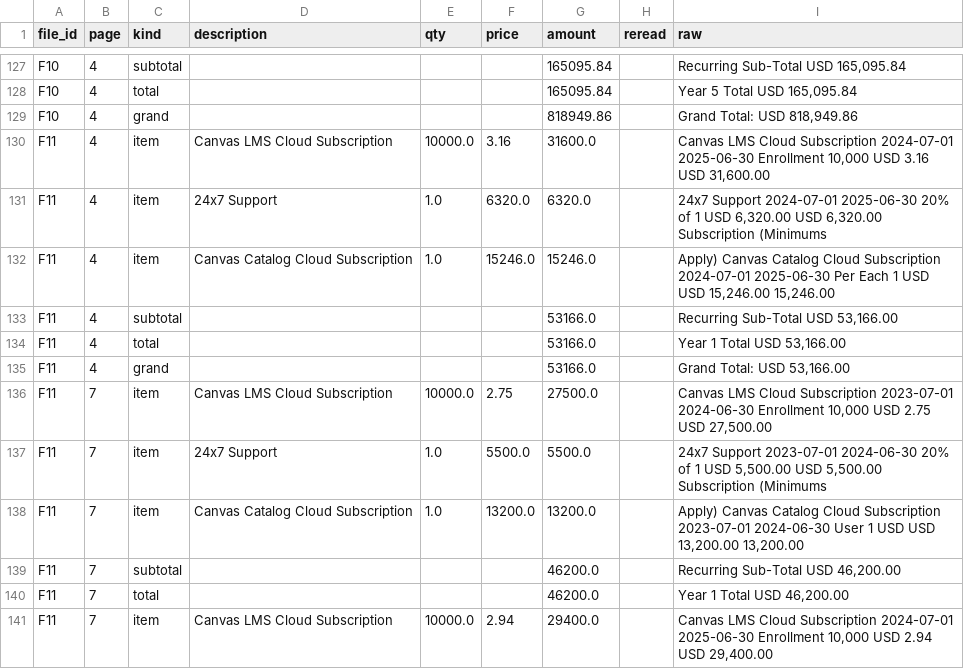
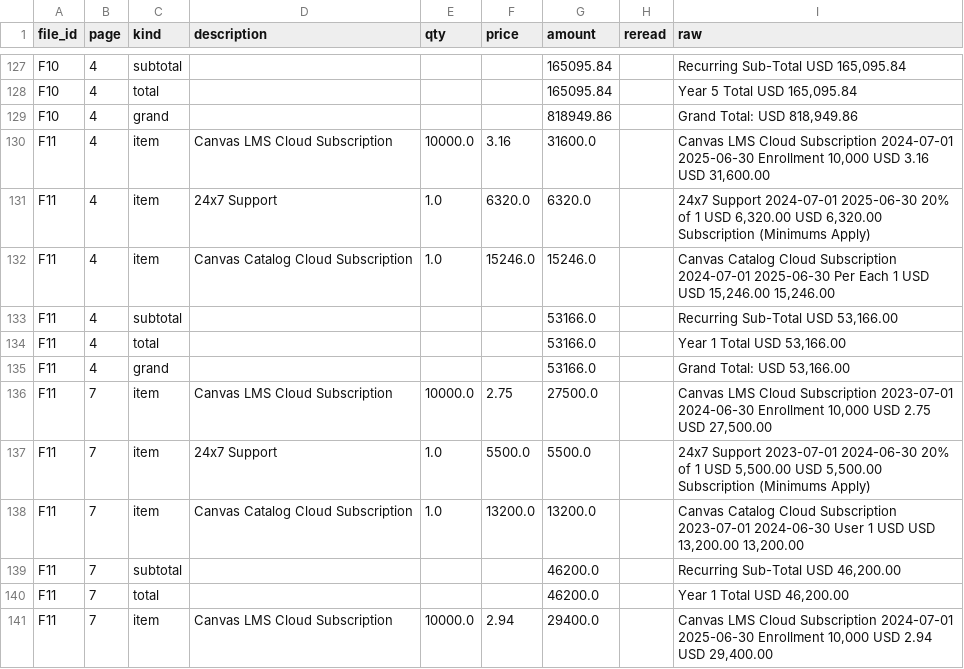
Before and after one commit to jpeterwang7/EdTech-Contract-Information-Extraction, a CSV file: outputs/tables/pricing_rows_geometry_vision.csv, drawn as a sheet; only a part is shown, gaps mark what is left out; the diff covers the shown part only.

```diff
--- a/outputs/tables/pricing_rows_geometry_vision.csv
+++ b/outputs/tables/pricing_rows_geometry_vision.csv
@@ -130,4 +130,4 @@ F10,4,grand,,,,818949.86,,"Grand Total: USD 818,949.86"
 F11,4,item,Canvas LMS Cloud Subscription,10000.0,3.16,31600.0,,"Canvas LMS Cloud Subscription 2024-07-01 2025-06-30 Enrollment 10,000 USD 3.16 USD 31,600.00"
-F11,4,item,24x7 Support,1.0,6320.0,6320.0,,"24x7 Support 2024-07-01 2025-06-30 20% of 1 USD 6,320.00 USD 6,320.00 Subscription (Minimums"
-F11,4,item,Canvas Catalog Cloud Subscription,1.0,15246.0,15246.0,,"Apply) Canvas Catalog Cloud Subscription 2024-07-01 2025-06-30 Per Each 1 USD USD 15,246.00 15,246.00"
+F11,4,item,24x7 Support,1.0,6320.0,6320.0,,"24x7 Support 2024-07-01 2025-06-30 20% of 1 USD 6,320.00 USD 6,320.00 Subscription (Minimums Apply)"
+F11,4,item,Canvas Catalog Cloud Subscription,1.0,15246.0,15246.0,,"Canvas Catalog Cloud Subscription 2024-07-01 2025-06-30 Per Each 1 USD USD 15,246.00 15,246.00"
 F11,4,subtotal,,,,53166.0,,"Recurring Sub-Total USD 53,166.00"
@@ -136,4 +136,4 @@ F11,4,grand,,,,53166.0,,"Grand Total: USD 53,166.00"
 F11,7,item,Canvas LMS Cloud Subscription,10000.0,2.75,27500.0,,"Canvas LMS Cloud Subscription 2023-07-01 2024-06-30 Enrollment 10,000 USD 2.75 USD 27,500.00"
-F11,7,item,24x7 Support,1.0,5500.0,5500.0,,"24x7 Support 2023-07-01 2024-06-30 20% of 1 USD 5,500.00 USD 5,500.00 Subscription (Minimums"
-F11,7,item,Canvas Catalog Cloud Subscription,1.0,13200.0,13200.0,,"Apply) Canvas Catalog Cloud Subscription 2023-07-01 2024-06-30 User 1 USD USD 13,200.00 13,200.00"
+F11,7,item,24x7 Support,1.0,5500.0,5500.0,,"24x7 Support 2023-07-01 2024-06-30 20% of 1 USD 5,500.00 USD 5,500.00 Subscription (Minimums Apply)"
+F11,7,item,Canvas Catalog Cloud Subscription,1.0,13200.0,13200.0,,"Canvas Catalog Cloud Subscription 2023-07-01 2024-06-30 User 1 USD USD 13,200.00 13,200.00"
 F11,7,subtotal,,,,46200.0,,"Recurring Sub-Total USD 46,200.00"
```
Also changed, not shown: 18 edited cells elsewhere in this file, outputs/tables/pricing_checks_geometry_tess_vision.csv, outputs/tables/pricing_checks_geometry_vision.csv, 11 other files.
